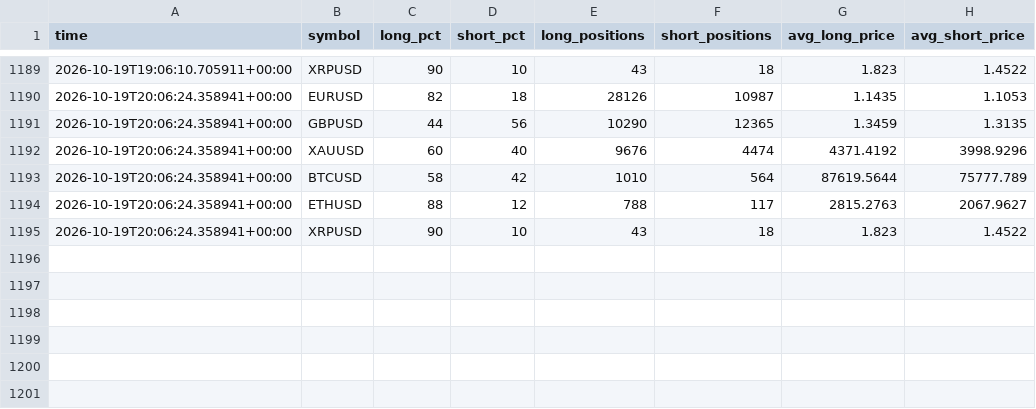
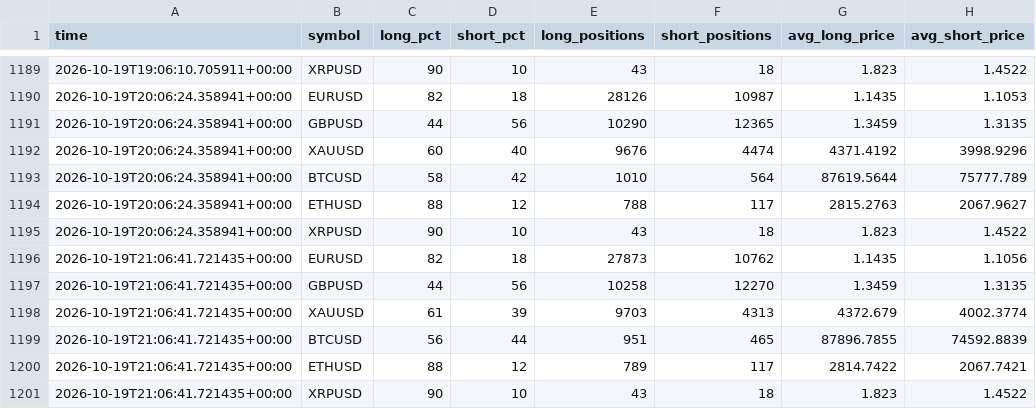
Before and after one commit to thebhujangi/forex-bot, a CSV file: state/sentiment.csv, drawn as a sheet; only a part is shown, gaps mark what is left out.

```diff
--- a/state/sentiment.csv
+++ b/state/sentiment.csv
@@ -1195 +1195,7 @@ time,symbol,long_pct,short_pct,long_positions,short_positions,avg_long_price,avg
 2026-10-19T20:06:24.358941+00:00,XRPUSD,90,10,43,18,1.823,1.4522
+2026-10-19T21:06:41.721435+00:00,EURUSD,82,18,27873,10762,1.1435,1.1056
+2026-10-19T21:06:41.721435+00:00,GBPUSD,44,56,10258,12270,1.3459,1.3135
+2026-10-19T21:06:41.721435+00:00,XAUUSD,61,39,9703,4313,4372.679,4002.3774
+2026-10-19T21:06:41.721435+00:00,BTCUSD,56,44,951,465,87896.7855,74592.8839
+2026-10-19T21:06:41.721435+00:00,ETHUSD,88,12,789,117,2814.7422,2067.7421
+2026-10-19T21:06:41.721435+00:00,XRPUSD,90,10,43,18,1.823,1.4522
```
Also changed, not shown: 1 other file.
